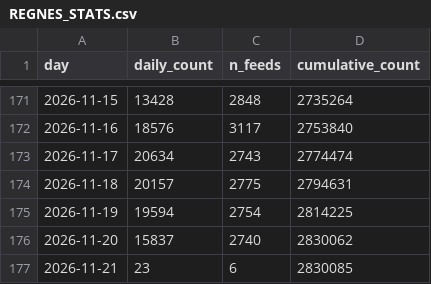
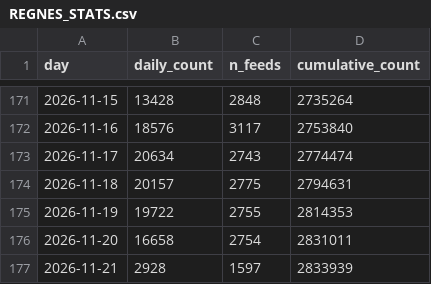
Before and after one commit to tombroekel/REGENS_exchange, a CSV file: REGNES_STATS.csv, drawn as a sheet; only a part is shown, gaps mark what is left out.

```diff
--- a/REGNES_STATS.csv
+++ b/REGNES_STATS.csv
@@ -174,4 +174,4 @@ day,daily_count,n_feeds,cumulative_count
 2026-11-18,20157,2775,2794631
-2026-11-19,19594,2754,2814225
-2026-11-20,15837,2740,2830062
-2026-11-21,23,6,2830085
+2026-11-19,19722,2755,2814353
+2026-11-20,16658,2754,2831011
+2026-11-21,2928,1597,2833939
```
Also changed, not shown: regens_index_current_mw_1y.csv, 1 other file.
